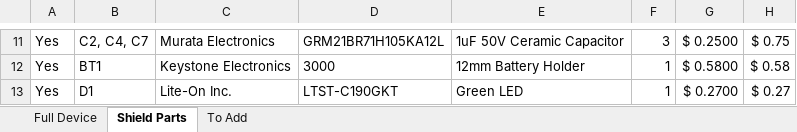
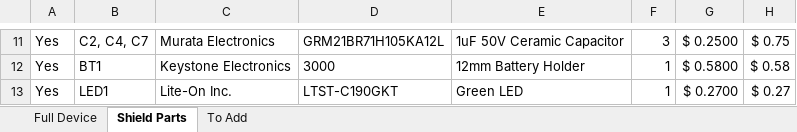
Before and after one commit to madvoid/LEMSv2, an Excel workbook: Hardware Information/Bill of Materials.xlsx, sheet Shield Parts, drawn as a sheet; only a part is shown, gaps mark what is left out; values as stored, in another font and other column widths than the file's, no borders; the diff covers the shown part only; the diff names each change by its address in the sheet, - before the commit and + after, or states it on an @@ line.

```diff
--- a/Hardware Information/Bill of Materials.xlsx (sheet Shield Parts)
+++ b/Hardware Information/Bill of Materials.xlsx (sheet Shield Parts)
-B13: D1
+B13: LED1
```
Also changed, not shown: 67 edited cells elsewhere in this sheet, sheet To Add, 4 other files.
